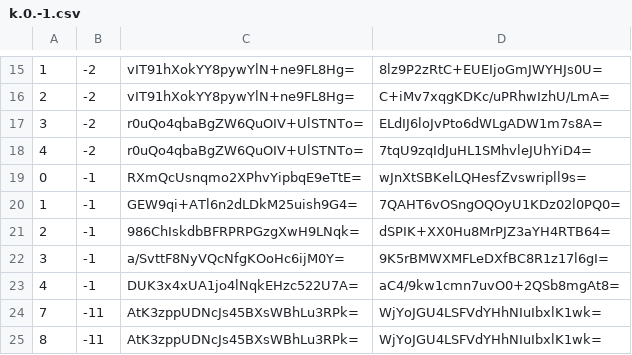
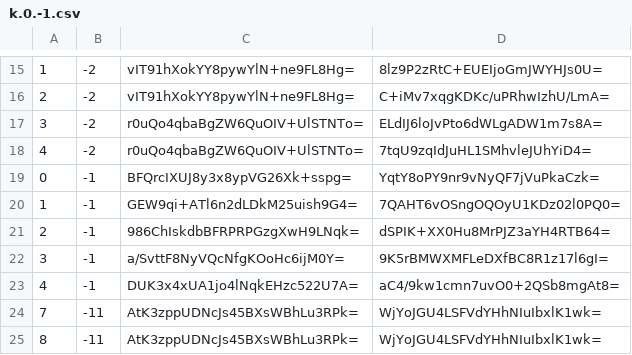
Before and after one commit to piperdeck/Fungi-Maps, a CSV file: Overworld/tiles/zoom.-2/metadata/k.0.-1.csv, drawn as a sheet; only a part is shown, gaps mark what is left out.

```diff
--- a/Overworld/tiles/zoom.-2/metadata/k.0.-1.csv
+++ b/Overworld/tiles/zoom.-2/metadata/k.0.-1.csv
@@ -18,3 +18,3 @@
 4,-2,r0uQo4qbaBgZW6QuOIV+UlSTNTo=,7tqU9zqIdJuHL1SMhvleJUhYiD4=
-0,-1,RXmQcUsnqmo2XPhvYipbqE9eTtE=,wJnXtSBKelLQHesfZvswripll9s=
+0,-1,BFQrcIXUJ8y3x8ypVG26Xk+sspg=,YqtY8oPY9nr9vNyQF7jVuPkaCzk=
 1,-1,GEW9qi+ATl6n2dLDkM25uish9G4=,7QAHT6vOSngOQOyU1KDz02l0PQ0=
```
Also changed, not shown: Overworld/tiles/zoom.-1/metadata/k.0.-1.csv, Overworld/tiles/zoom.-1/metadata/k.0.0.csv, 13 other files.
